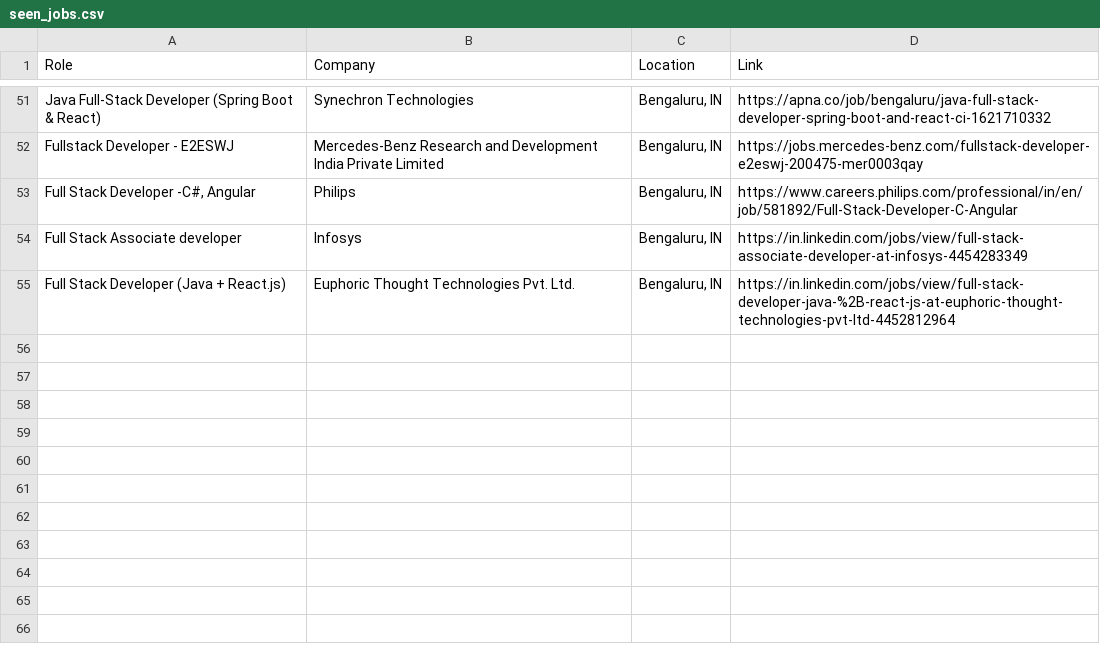
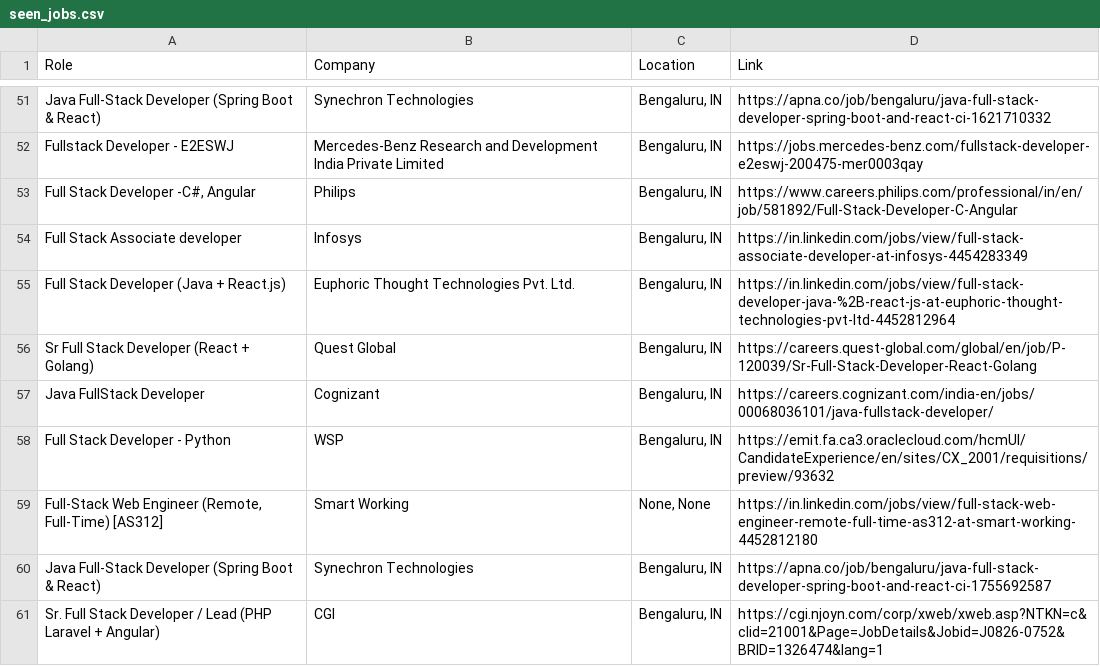
Before and after one commit to priyanshu0508/Automated-Job-Tracker-Alert, a CSV file: seen_jobs.csv, drawn as a sheet; only a part is shown, gaps mark what is left out; the diff names each change by its address in the sheet, - before the commit and + after, or states it on an @@ line.

```diff
--- a/seen_jobs.csv
+++ b/seen_jobs.csv
+row 56: Sr Full Stack Developer (React + Golang) | Quest Global | Bengaluru, IN | https://careers.quest-global.com/global/en/job/P-120039/Sr-Full-Stack-Developer-React-Golang
+row 57: Java FullStack Developer | Cognizant | Bengaluru, IN | https://careers.cognizant.com/india-en/jobs/00068036101/java-fullstack-developer/
+row 58: Full Stack Developer - Python | WSP | Bengaluru, IN | https://emit.fa.ca3.oraclecloud.com/hcmUI/CandidateExperience/en/sites/CX_2001/requisitions/preview/93632
+row 59: Full-Stack Web Engineer (Remote, Full-Time) [AS312] | Smart Working | None, None | https://in.linkedin.com/jobs/view/full-stack-web-engineer-remote-full-time-as312-at-smart-working-4452812180
+row 60: Java Full-Stack Developer (Spring Boot & React) | Synechron Technologies | Bengaluru, IN | https://apna.co/job/bengaluru/java-full-stack-developer-spring-boot-and-react-ci-1755692587
+row 61: Sr. Full Stack Developer / Lead (PHP Laravel + Angular) | CGI | Bengaluru, IN | https://cgi.njoyn.com/corp/xweb/xweb.asp?NTKN=c&clid=21001&Page=JobDetails&Jobid=J0826-0752&BRID=1326474&lang=1
```
